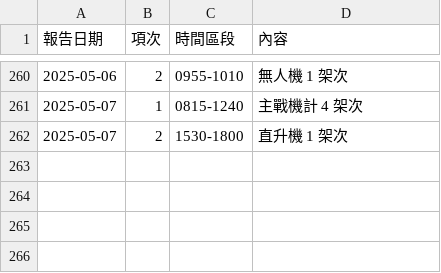
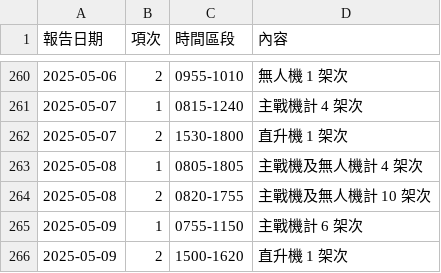
Before and after one commit to marcsie/taiwainwin, a CSV file: raw/taiwanwin-daily-detail-events.csv, drawn as a sheet; only a part is shown, gaps mark what is left out.

Commit message:
Update taiwanwin-daily-detail-events.csv

```diff
--- a/raw/taiwanwin-daily-detail-events.csv
+++ b/raw/taiwanwin-daily-detail-events.csv
@@ -262 +262,5 @@
 2025-05-07,2,1530-1800,直升機 1 架次
+2025-05-08,1,0805-1805,主戰機及無人機計 4 架次
+2025-05-08,2,0820-1755,主戰機及無人機計 10 架次
+2025-05-09,1,0755-1150,主戰機計 6 架次
+2025-05-09,2,1500-1620,直升機 1 架次
```
